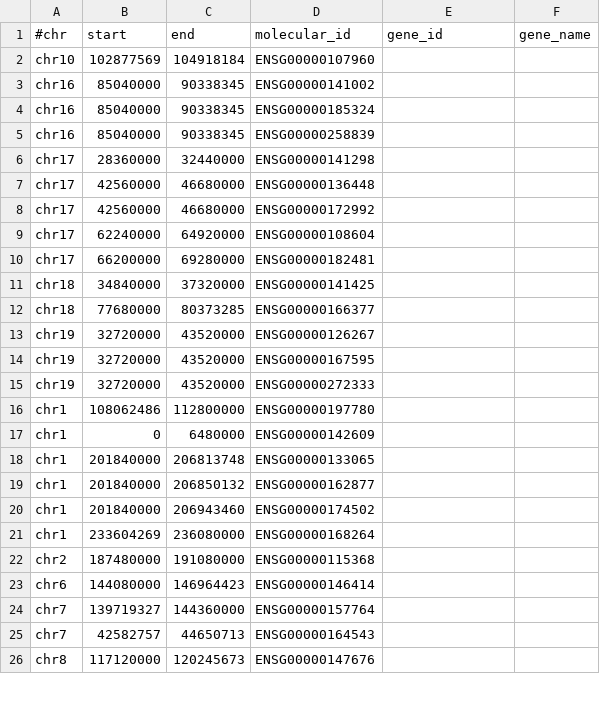
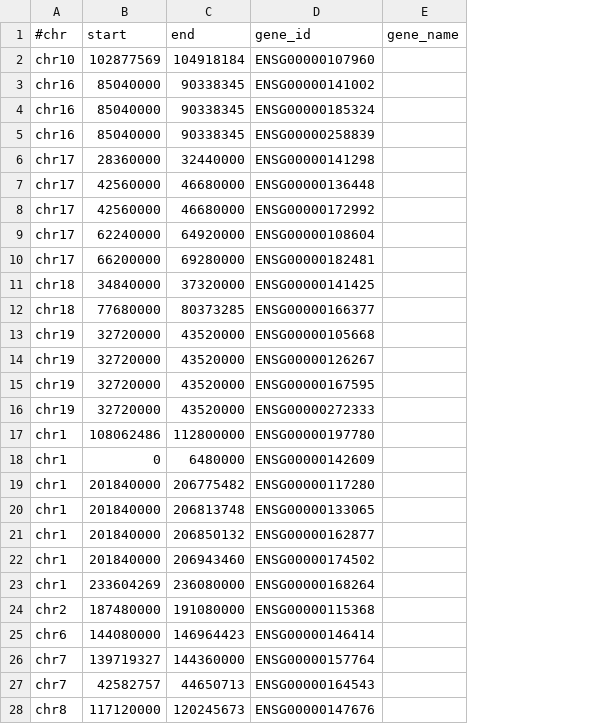
Before and after one commit to rl3328/DNE_xQTL_paper, a TSV file: main_text/4_candidate_genes/staging/interested_genes/TWAS_QTL/manual_cTWAS_QTL_gene/image_Aging4_gene_list.tsv, drawn as a sheet; only a part is shown; removed rows and columns are numbered as before the commit, all else as after; the diff covers the shown part only; the diff names each change by its address in the sheet, - before the commit and + after, or states it on an @@ line.

```diff
--- a/main_text/4_candidate_genes/staging/interested_genes/TWAS_QTL/manual_cTWAS_QTL_gene/image_Aging4_gene_list.tsv
+++ b/main_text/4_candidate_genes/staging/interested_genes/TWAS_QTL/manual_cTWAS_QTL_gene/image_Aging4_gene_list.tsv
-column D (molecular_id), rows 2-26: ENSG00000107960 | ENSG00000141002 | ENSG00000185324 | ENSG00000258839 | ENSG00000141298 | ENSG00000136448 | ENSG00000172992 | ENSG00000108604 | ENSG00000182481 | ENSG00000141425 | ENSG00000166377 | ENSG00000126267 | ENSG00000167595 | ENSG00000272333 | ENSG00000197780 | ENSG00000142609 | ENSG00000133065 | ENSG00000162877 | ENSG00000174502 | ENSG00000168264 | ENSG00000115368 | ENSG00000146414 | ENSG00000157764 | ENSG00000164543 | ENSG00000147676
-D2 (gene_id): (empty)
+D2 (gene_id): ENSG00000107960
-D3 (gene_id): (empty)
+D3 (gene_id): ENSG00000141002
-D4 (gene_id): (empty)
+D4 (gene_id): ENSG00000185324
-D5 (gene_id): (empty)
+D5 (gene_id): ENSG00000258839
-D6 (gene_id): (empty)
+D6 (gene_id): ENSG00000141298
-D7 (gene_id): (empty)
+D7 (gene_id): ENSG00000136448
-D8 (gene_id): (empty)
+D8 (gene_id): ENSG00000172992
-D9 (gene_id): (empty)
+D9 (gene_id): ENSG00000108604
-D10 (gene_id): (empty)
+D10 (gene_id): ENSG00000182481
-D11 (gene_id): (empty)
+D11 (gene_id): ENSG00000141425
-D12 (gene_id): (empty)
+D12 (gene_id): ENSG00000166377
-D13 (gene_id): (empty)
+D13 (gene_id): ENSG00000105668
-D14 (gene_id): (empty)
+D14 (gene_id): ENSG00000126267
-D15 (gene_id): (empty)
+D15 (gene_id): ENSG00000167595
+row 16: chr19 | 32720000 | 43520000 | ENSG00000272333
-D17 (gene_id): (empty)
+D17 (gene_id): ENSG00000197780
-D18 (gene_id): (empty)
+D18 (gene_id): ENSG00000142609
+row 19: chr1 | 201840000 | 206775482 | ENSG00000117280
-D20 (gene_id): (empty)
+D20 (gene_id): ENSG00000133065
-D21 (gene_id): (empty)
+D21 (gene_id): ENSG00000162877
-D22 (gene_id): (empty)
+D22 (gene_id): ENSG00000174502
-D23 (gene_id): (empty)
+D23 (gene_id): ENSG00000168264
-D24 (gene_id): (empty)
+D24 (gene_id): ENSG00000115368
-D25 (gene_id): (empty)
+D25 (gene_id): ENSG00000146414
-D26 (gene_id): (empty)
+D26 (gene_id): ENSG00000157764
-D27 (gene_id): (empty)
+D27 (gene_id): ENSG00000164543
-D28 (gene_id): (empty)
+D28 (gene_id): ENSG00000147676
```
Also changed, not shown: 6 removed rows and 10 edited cells elsewhere in this file, main_text/4_candidate_genes/staging/interested_genes/TWAS_QTL/manual_cTWAS_QTL_gene/image_Aging2_gene_list.tsv, 6 other files.
